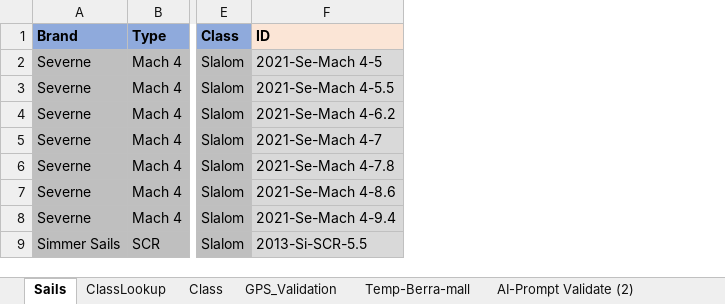
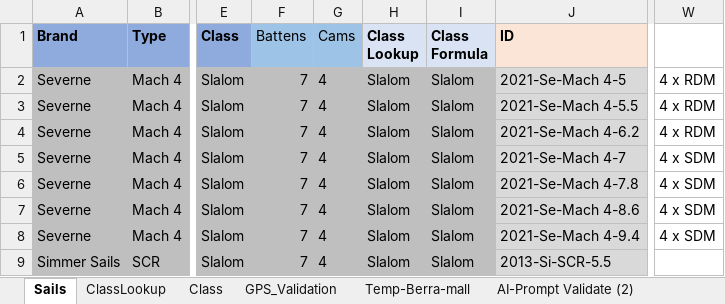
Before and after one commit to bjorn76/WS, an Excel workbook: Sails/WS_Sails.xlsm, sheet Sails, drawn as a sheet; only a part is shown, gaps mark what is left out; values as stored, in another font and other column widths than the file's, no borders; charts and pictures not drawn; ↵ is a line break in a cell; the diff names each change by its address in the sheet, - before the commit and + after, or states it on an @@ line.

```diff
--- a/Sails/WS_Sails.xlsm (sheet Sails)
+++ b/Sails/WS_Sails.xlsm (sheet Sails)
+column F, rows 1-9: Battens | 7 | 7 | 7 | 7 | 7 | 7 | 7 | 7
+column G, rows 1-9: Cams | 4 | 4 | 4 | 4 | 4 | 4 | 4 | 4
+column H, rows 1-9: Class ↵ Lookup | Slalom | Slalom | Slalom | Slalom | Slalom | Slalom | Slalom | Slalom
+column I, rows 1-9: Class ↵ Formula | Slalom | Slalom | Slalom | Slalom | Slalom | Slalom | Slalom | Slalom
+column W, rows 2-8: 4 x RDM | 4 x RDM | 4 x RDM | 4 x SDM | 4 x SDM | 4 x SDM | 4 x SDM
```
Also changed, not shown: sheet Class, sheet ClassLookup, formulas that keep their value, charts or pictures, Boards/GPS-Speedsurfing-Board-Stats.xlsm, Boards/WS_Boards.xlsm, 4 other files.
